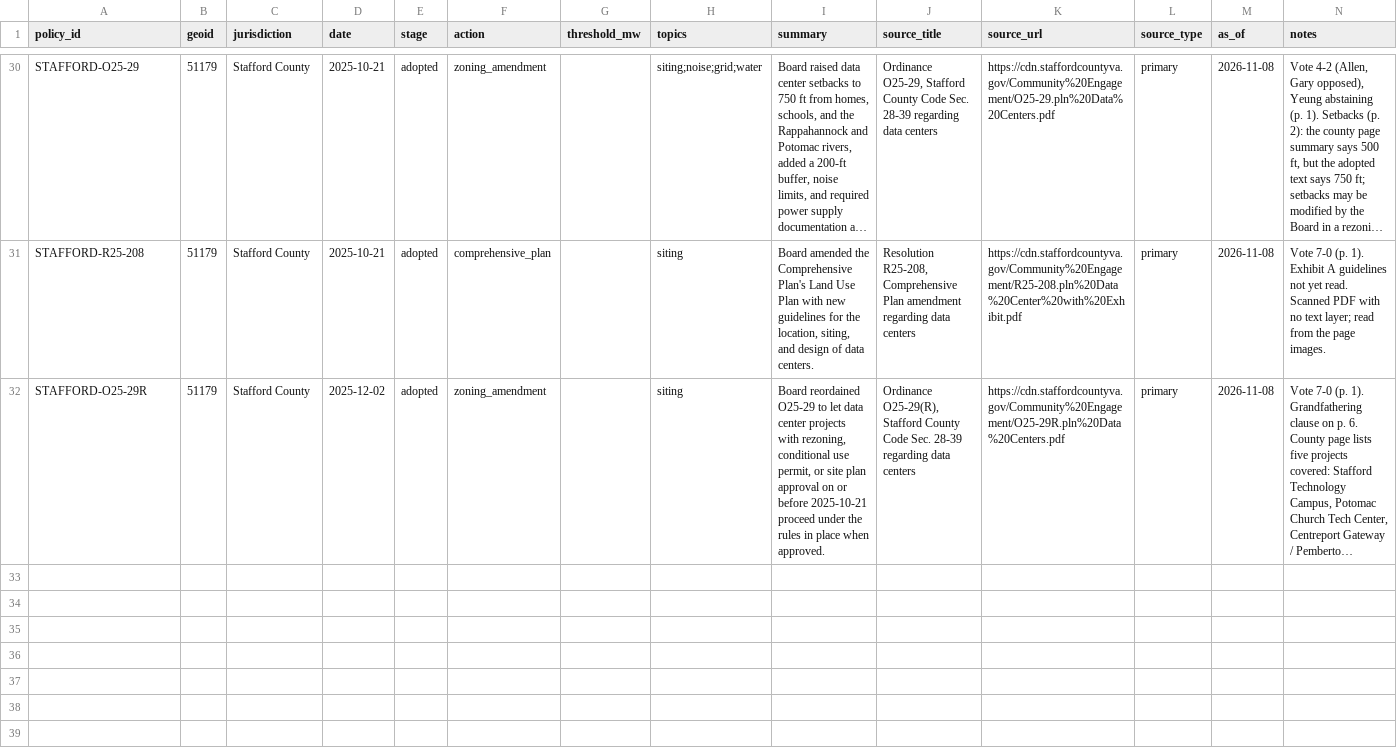
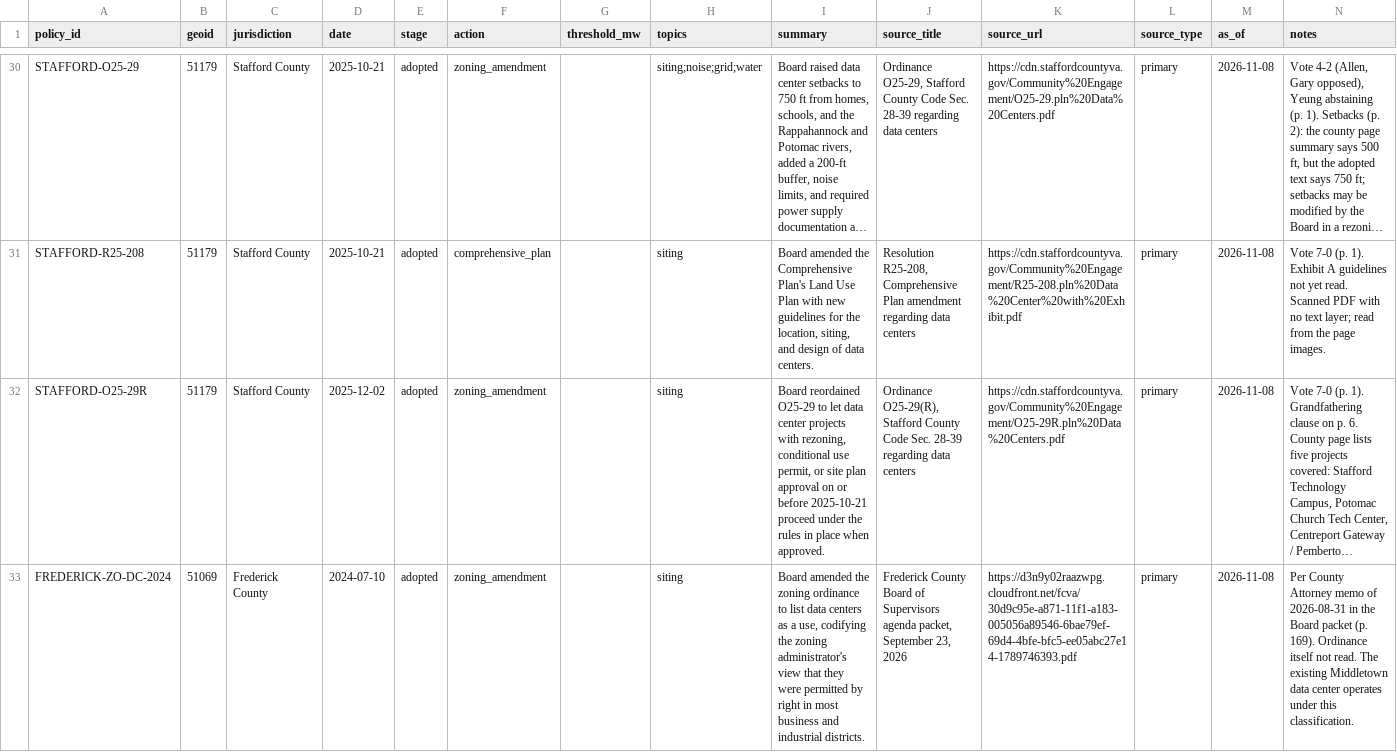
Before and after one commit to gbfraikor-ui/grid-atlas, a CSV file: policy/nova.csv, drawn as a sheet; only a part is shown, gaps mark what is left out; long unchanged cells end in …; the diff covers the shown part only; the diff names each change by its address in the sheet, - before the commit and + after, or states it on an @@ line.

Commit message:
Add Frederick 2024-2025 rules from Board packet and a Culpeper row

```diff
--- a/policy/nova.csv
+++ b/policy/nova.csv
+row 33: FREDERICK-ZO-DC-2024 | 51069 | Frederick County | 2024-07-10 | adopted | zoning_amendment |  | siting | Board amended the zoning ordinance to list data centers as a use, codifying the zoning administrator's view that they were permitted by right in most business and industrial districts. | Frederick County Board of Supervisors agenda packet, September 23, 2026 | https://d3n9y02raazwpg.cloudfront.net/fcva/30d9c95e-a871-11f1-a183-005056a89546-6bae79ef-69d4-4bfe-bfc5-ee05abc27e14-1789746393.pdf | primary | 2026-11-08 | Per County Attorney memo of 2026-08-31 in the Board packet (p. 169). Ordinance itself not read. The existing Middletown data center operates under this classification.
```
Also changed, not shown: 2 added rows and 2 edited cells elsewhere in this file, 4 other files.
